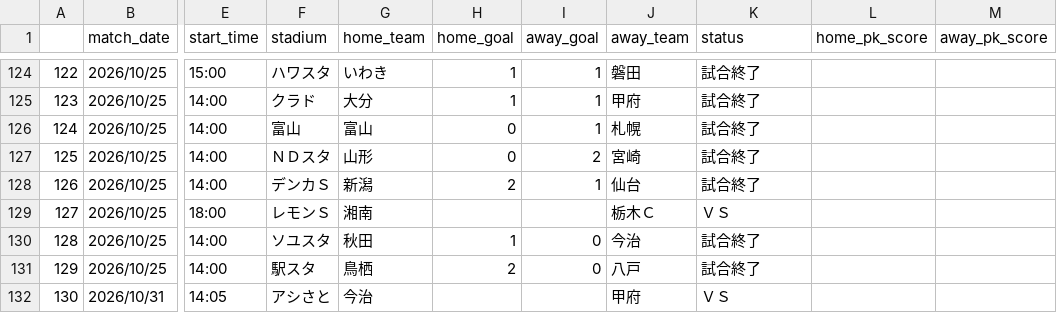
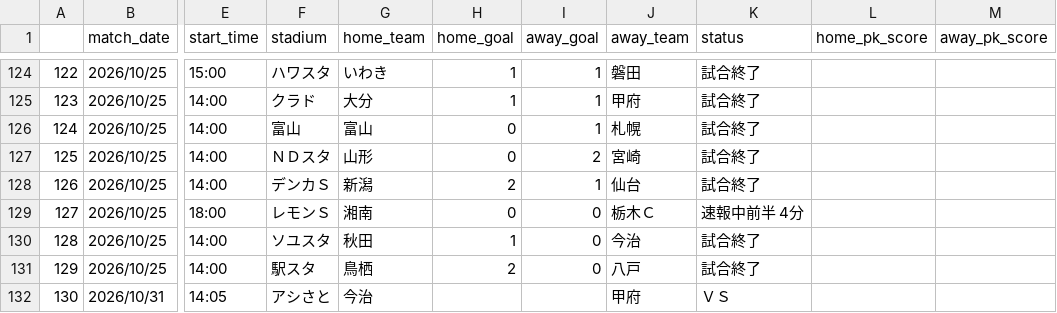
Before and after one commit to mokekuma-git/JLeague_Matches-Bar_Graph, a CSV file: docs/csv/26-27_allmatch_result-J2.csv, drawn as a sheet; only a part is shown, gaps mark what is left out; the diff names each change by its address in the sheet, - before the commit and + after, or states it on an @@ line.

```diff
--- a/docs/csv/26-27_allmatch_result-J2.csv
+++ b/docs/csv/26-27_allmatch_result-J2.csv
-H129 (home_goal): (empty)
+H129 (home_goal): 0
-I129 (away_goal): (empty)
+I129 (away_goal): 0
-K129 (status): ＶＳ
+K129 (status): 速報中前半 4分
```
Also changed, not shown: docs/csv/csv_timestamp.csv.
